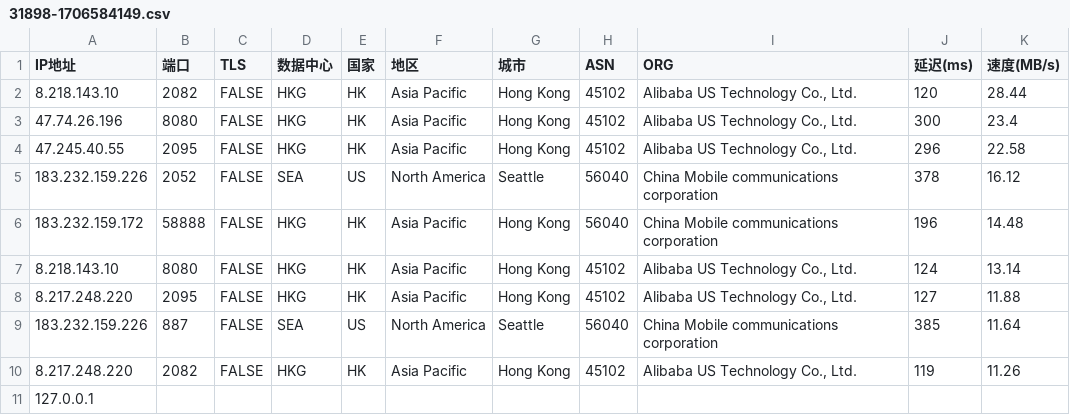
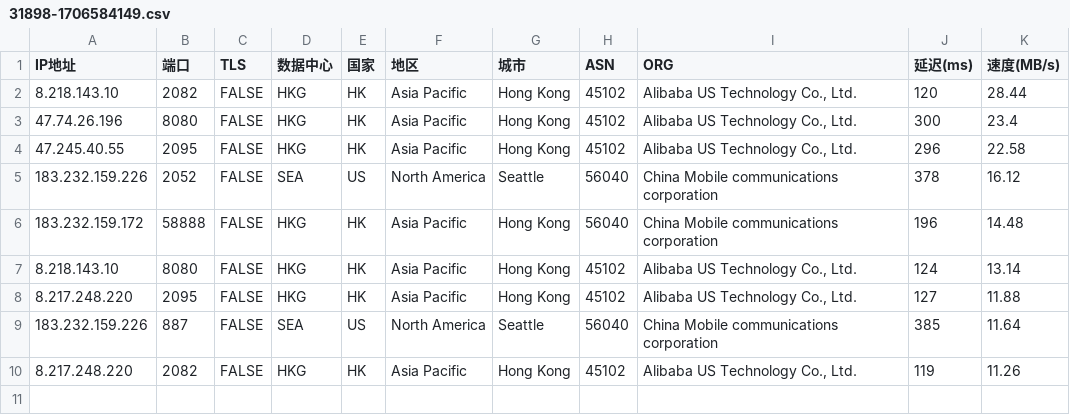
Before and after one commit to VinsonYoung/yxip, a CSV file: 31898-1706584149.csv, drawn as a sheet.

Commit message:
Update 31898-1706584149.csv

```diff
--- a/31898-1706584149.csv
+++ b/31898-1706584149.csv
@@ -10,2 +10 @@ IP地址,端口,TLS,数据中心,国家,地区,城市,ASN,ORG,延迟(ms),速度(
 8.217.248.220,2082,FALSE,HKG,HK,Asia Pacific,Hong Kong,45102,"Alibaba US Technology Co., Ltd.",119,11.26
-127.0.0.1
```
